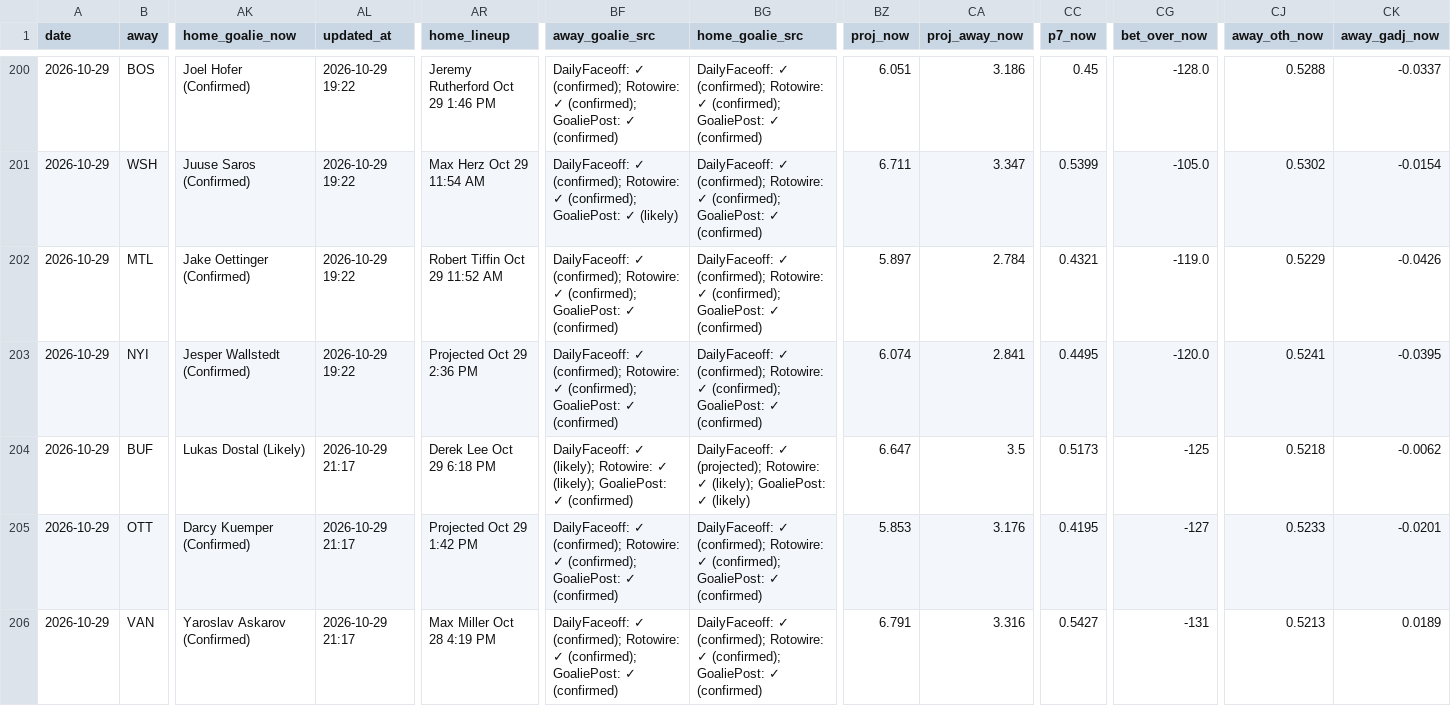
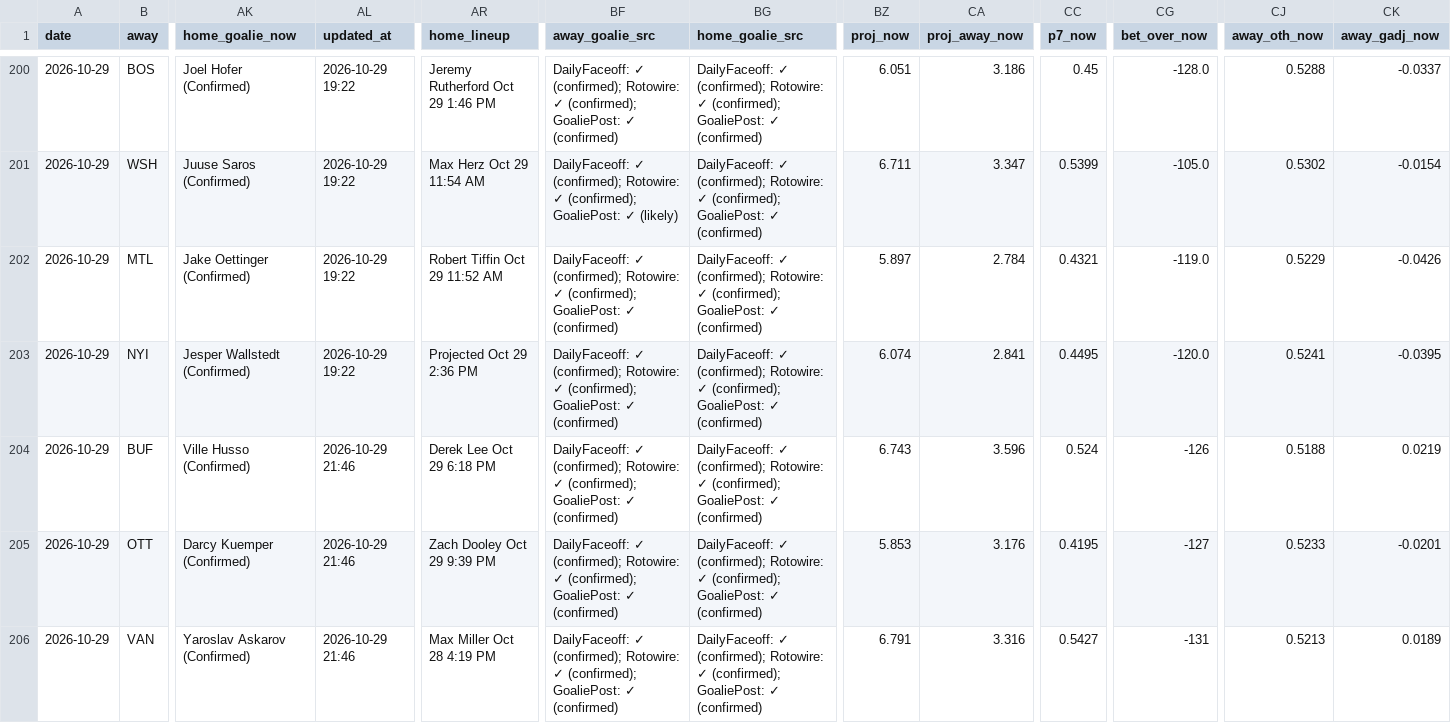
Before and after one commit to Prezbo8/NHL-total-model, a CSV file: data/paper_trades.csv, drawn as a sheet; only a part is shown, gaps mark what is left out; the diff names each change by its address in the sheet, - before the commit and + after, or states it on an @@ line.

```diff
--- a/data/paper_trades.csv
+++ b/data/paper_trades.csv
-AK204 (home_goalie_now): Lukas Dostal (Likely)
+AK204 (home_goalie_now): Ville Husso (Confirmed)
-AL204:AL206 (updated_at): 2026-10-29 21:17
+AL204:AL206 (updated_at): 2026-10-29 21:46
-BF204 (away_goalie_src): DailyFaceoff: ✓ (likely); Rotowire: ✓ (likely); GoaliePost: ✓…
+BF204 (away_goalie_src): DailyFaceoff: ✓ (confirmed); Rotowire: ✓ (confirmed); GoaliePost: ✓…
-BG204 (home_goalie_src): DailyFaceoff: ✓ (projected); Rotowire: ✓ (likely); GoaliePost: ✓ (likely)
+BG204 (home_goalie_src): DailyFaceoff: ✓ (confirmed); Rotowire: ✓ (confirmed); GoaliePost: ✓ (confirmed)
-BZ204 (proj_now): 6.647
+BZ204 (proj_now): 6.743
-CA204 (proj_away_now): 3.5
+CA204 (proj_away_now): 3.596
-CC204 (p7_now): 0.5173
+CC204 (p7_now): 0.524
-CG204 (bet_over_now): -125
+CG204 (bet_over_now): -126
-CJ204 (away_oth_now): 0.5218
+CJ204 (away_oth_now): 0.5188
-CK204 (away_gadj_now): -0.0062
+CK204 (away_gadj_now): 0.0219
-AR205 (home_lineup): Projected Oct 29 1:42 PM
+AR205 (home_lineup): Zach Dooley Oct 29 9:39 PM
```
Also changed, not shown: 6 other files.
